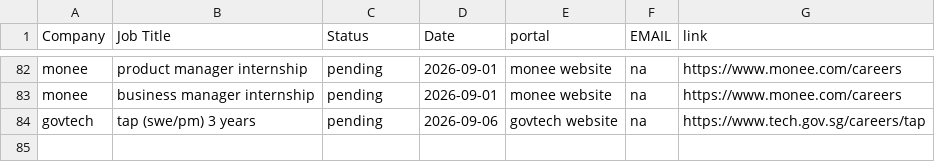
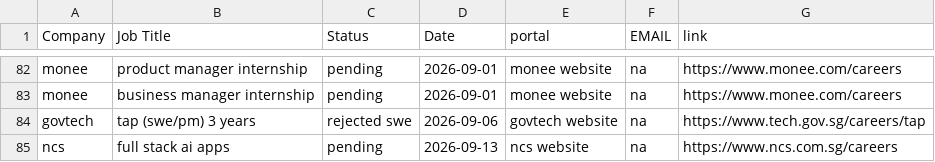
Before and after one commit to Zerius7733/Email-Generator-Extension, a CSV file: applications.csv, drawn as a sheet; only a part is shown, gaps mark what is left out.

Commit message:
Update applications.csv

```diff
--- a/applications.csv
+++ b/applications.csv
@@ -83,2 +83,3 @@ monee, product manager internship, pending, 2026-09-01,monee website,na,https://
 monee, business manager internship, pending, 2026-09-01,monee website,na,https://www.monee.com/careers
-govtech,tap (swe/pm) 3 years, pending, 2026-09-06,govtech website,na,https://www.tech.gov.sg/careers/tap
+govtech,tap (swe/pm) 3 years, rejected swe, 2026-09-06,govtech website,na,https://www.tech.gov.sg/careers/tap
+ncs, full stack ai apps, pending, 2026-09-13,ncs website,na,https://www.ncs.com.sg/careers
```
